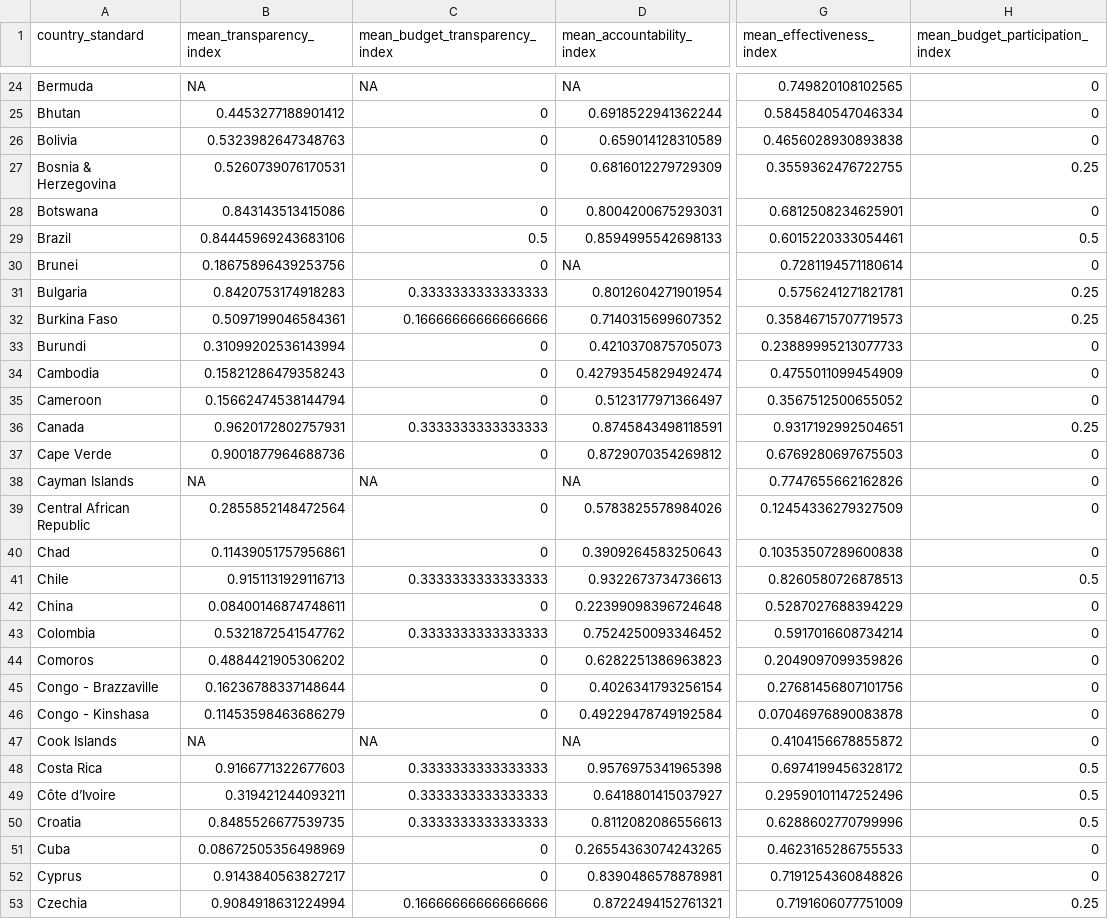
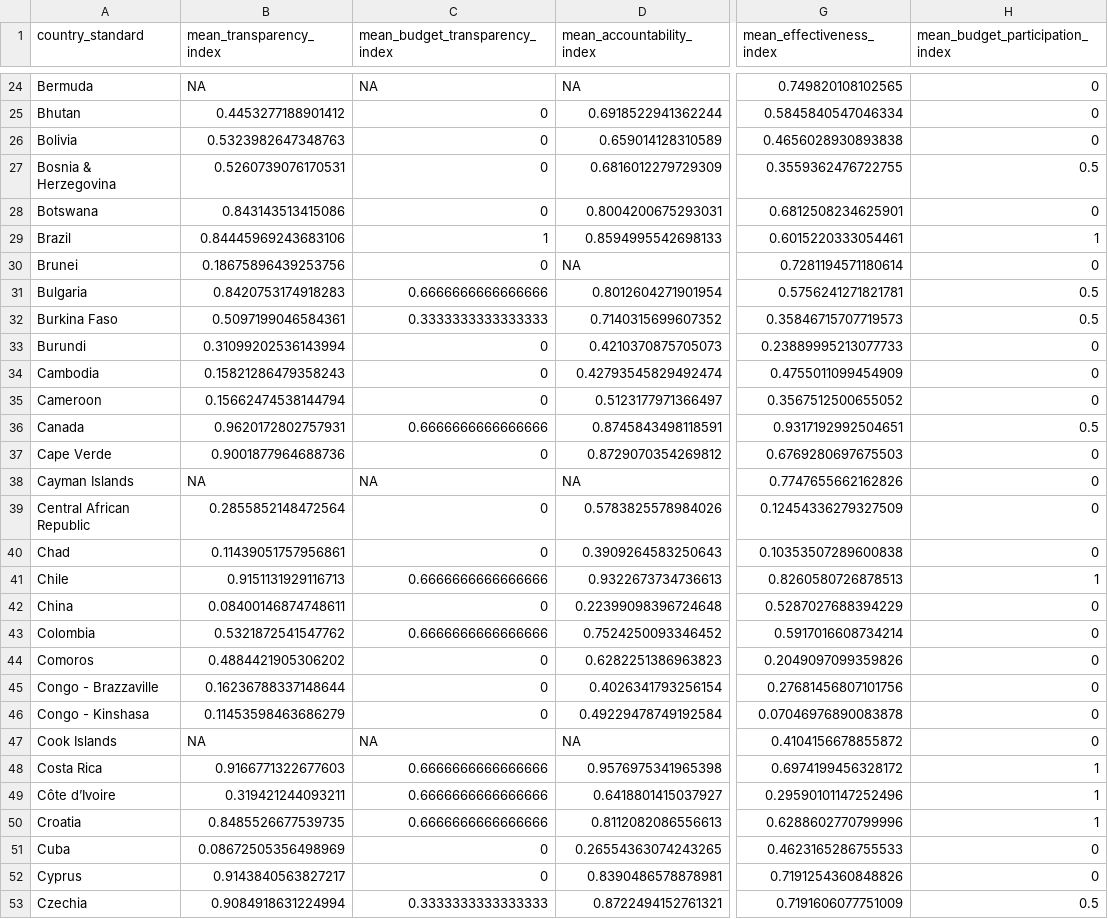
Before and after one commit to evantrowbridge/policy_lab_ndi, a CSV file: data/country_average_indices.csv, drawn as a sheet; only a part is shown, gaps mark what is left out; the diff covers the shown part only; the diff names each change by its address in the sheet, - before the commit and + after, or states it on an @@ line.

Commit message:
small index updates

```diff
--- a/data/country_average_indices.csv
+++ b/data/country_average_indices.csv
-H27 (mean_budget_participation_index): 0.25
+H27 (mean_budget_participation_index): 0.5
-C29 (mean_budget_transparency_index): 0.5
+C29 (mean_budget_transparency_index): 1
-H29 (mean_budget_participation_index): 0.5
+H29 (mean_budget_participation_index): 1
-C31 (mean_budget_transparency_index): 0.3333333333333333
+C31 (mean_budget_transparency_index): 0.6666666666666666
-H31:H32 (mean_budget_participation_index): 0.25
+H31:H32 (mean_budget_participation_index): 0.5
-C32 (mean_budget_transparency_index): 0.16666666666666666
+C32 (mean_budget_transparency_index): 0.3333333333333333
-C36 (mean_budget_transparency_index): 0.3333333333333333
+C36 (mean_budget_transparency_index): 0.6666666666666666
-H36 (mean_budget_participation_index): 0.25
+H36 (mean_budget_participation_index): 0.5
-C41 (mean_budget_transparency_index): 0.3333333333333333
+C41 (mean_budget_transparency_index): 0.6666666666666666
-H41 (mean_budget_participation_index): 0.5
+H41 (mean_budget_participation_index): 1
-C43 (mean_budget_transparency_index): 0.3333333333333333
+C43 (mean_budget_transparency_index): 0.6666666666666666
-C48:C50 (mean_budget_transparency_index): 0.3333333333333333
+C48:C50 (mean_budget_transparency_index): 0.6666666666666666
-H48:H50 (mean_budget_participation_index): 0.5
+H48:H50 (mean_budget_participation_index): 1
-C53 (mean_budget_transparency_index): 0.16666666666666666
+C53 (mean_budget_transparency_index): 0.3333333333333333
-H53 (mean_budget_participation_index): 0.25
+H53 (mean_budget_participation_index): 0.5
```
Also changed, not shown: 112 edited cells elsewhere in this file, 3 other files.
